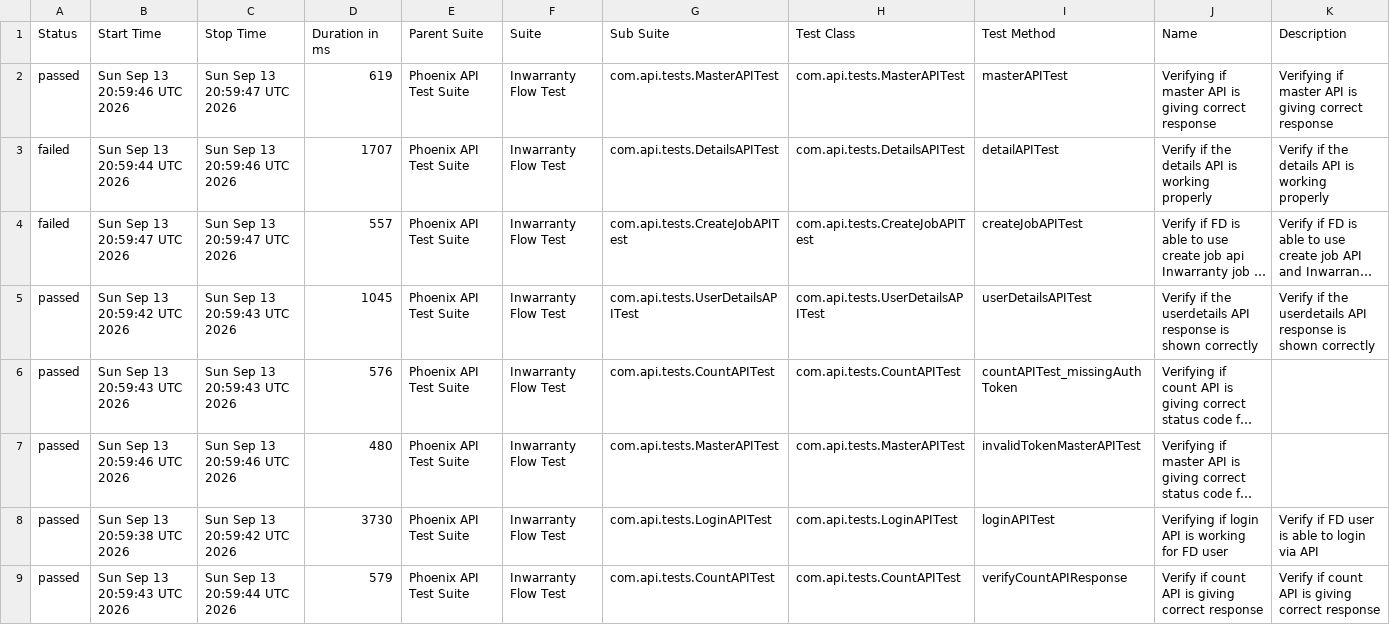
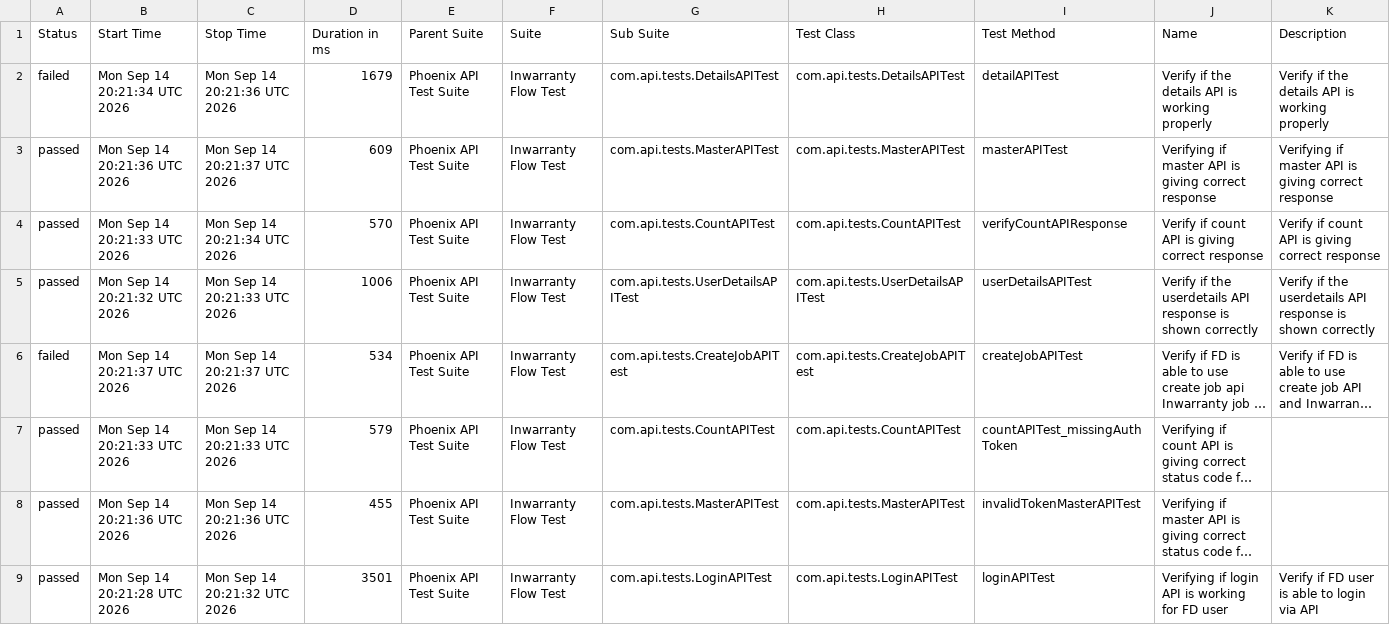
Before and after one commit to Zulminan/PhoenixTestAutomationFramework, a CSV file: data/suites.csv, drawn as a sheet; long unchanged cells end in …; removed rows and columns are numbered as before the commit, all else as after; the diff names each change by its address in the sheet, - before the commit and + after, or states it on an @@ line.

```diff
--- a/data/suites.csv
+++ b/data/suites.csv
+row 2: failed | Mon Sep 14 20:21:34 UTC 2026 | Mon Sep 14 20:21:36 UTC 2026 | 1679 | Phoenix API Test Suite | Inwarranty Flow Test | com.api.tests.DetailsAPITest | com.api.tests.DetailsAPITest | detailAPITest | Verify if the details API is working properly | Verify if the details API is working properly
-B3 (Start Time): Sun Sep 13 20:59:46 UTC 2026
+B3 (Start Time): Mon Sep 14 20:21:36 UTC 2026
-C3 (Stop Time): Sun Sep 13 20:59:47 UTC 2026
+C3 (Stop Time): Mon Sep 14 20:21:37 UTC 2026
-D3 (Duration in ms): 619
+D3 (Duration in ms): 609
+row 4: passed | Mon Sep 14 20:21:33 UTC 2026 | Mon Sep 14 20:21:34 UTC 2026 | 570 | Phoenix API Test Suite | Inwarranty Flow Test | com.api.tests.CountAPITest | com.api.tests.CountAPITest | verifyCountAPIResponse | Verify if count API is giving correct response | Verify if count API is giving correct response
-A5 (Status): failed
+A5 (Status): passed
-B5 (Start Time): Sun Sep 13 20:59:44 UTC 2026
+B5 (Start Time): Mon Sep 14 20:21:32 UTC 2026
-C5 (Stop Time): Sun Sep 13 20:59:46 UTC 2026
+C5 (Stop Time): Mon Sep 14 20:21:33 UTC 2026
-D5 (Duration in ms): 1707
+D5 (Duration in ms): 1006
-G5 (Sub Suite): com.api.tests.DetailsAPITest
+G5 (Sub Suite): com.api.tests.UserDetailsAPITest
-H5 (Test Class): com.api.tests.DetailsAPITest
+H5 (Test Class): com.api.tests.UserDetailsAPITest
-I5 (Test Method): detailAPITest
+I5 (Test Method): userDetailsAPITest
-J5 (Name): …if the details API is working properly
+J5 (Name): …if the userdetails API response is shown correctly
-K5 (Description): …if the details API is working properly
+K5 (Description): …if the userdetails API response is shown correctly
-B6 (Start Time): Sun Sep 13 20:59:47 UTC 2026
+B6 (Start Time): Mon Sep 14 20:21:37 UTC 2026
-C6 (Stop Time): Sun Sep 13 20:59:47 UTC 2026
+C6 (Stop Time): Mon Sep 14 20:21:37 UTC 2026
-D6 (Duration in ms): 557
+D6 (Duration in ms): 534
-row 5: passed | Sun Sep 13 20:59:42 UTC 2026 | Sun Sep 13 20:59:43 UTC 2026 | 1045 | Phoenix API Test Suite | Inwarranty Flow Test | com.api.tests.UserDetailsAPITest | com.api.tests.UserDetailsAPITest | userDetailsAPITest | Verify if the userdetails API response is shown correctly | Verify if the userdetails API response is shown correctly
-B7 (Start Time): Sun Sep 13 20:59:43 UTC 2026
+B7 (Start Time): Mon Sep 14 20:21:33 UTC 2026
-C7 (Stop Time): Sun Sep 13 20:59:43 UTC 2026
+C7 (Stop Time): Mon Sep 14 20:21:33 UTC 2026
-D7 (Duration in ms): 576
+D7 (Duration in ms): 579
-B8 (Start Time): Sun Sep 13 20:59:46 UTC 2026
+B8 (Start Time): Mon Sep 14 20:21:36 UTC 2026
-C8 (Stop Time): Sun Sep 13 20:59:46 UTC 2026
+C8 (Stop Time): Mon Sep 14 20:21:36 UTC 2026
-D8 (Duration in ms): 480
+D8 (Duration in ms): 455
-B9 (Start Time): Sun Sep 13 20:59:38 UTC 2026
+B9 (Start Time): Mon Sep 14 20:21:28 UTC 2026
-C9 (Stop Time): Sun Sep 13 20:59:42 UTC 2026
+C9 (Stop Time): Mon Sep 14 20:21:32 UTC 2026
-D9 (Duration in ms): 3730
+D9 (Duration in ms): 3501
-row 9: passed | Sun Sep 13 20:59:43 UTC 2026 | Sun Sep 13 20:59:44 UTC 2026 | 579 | Phoenix API Test Suite | Inwarranty Flow Test | com.api.tests.CountAPITest | com.api.tests.CountAPITest | verifyCountAPIResponse | Verify if count API is giving correct response | Verify if count API is giving correct response
```
Also changed, not shown: data/behaviors.csv, 52 other files.
